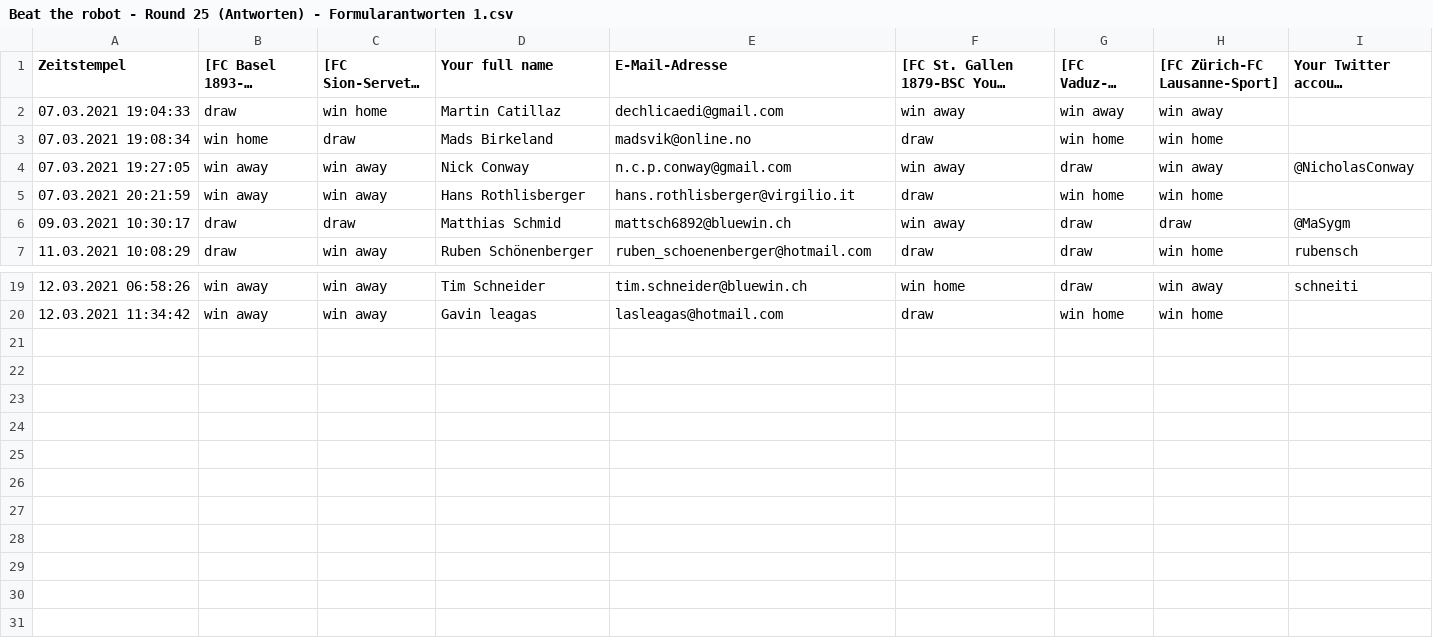
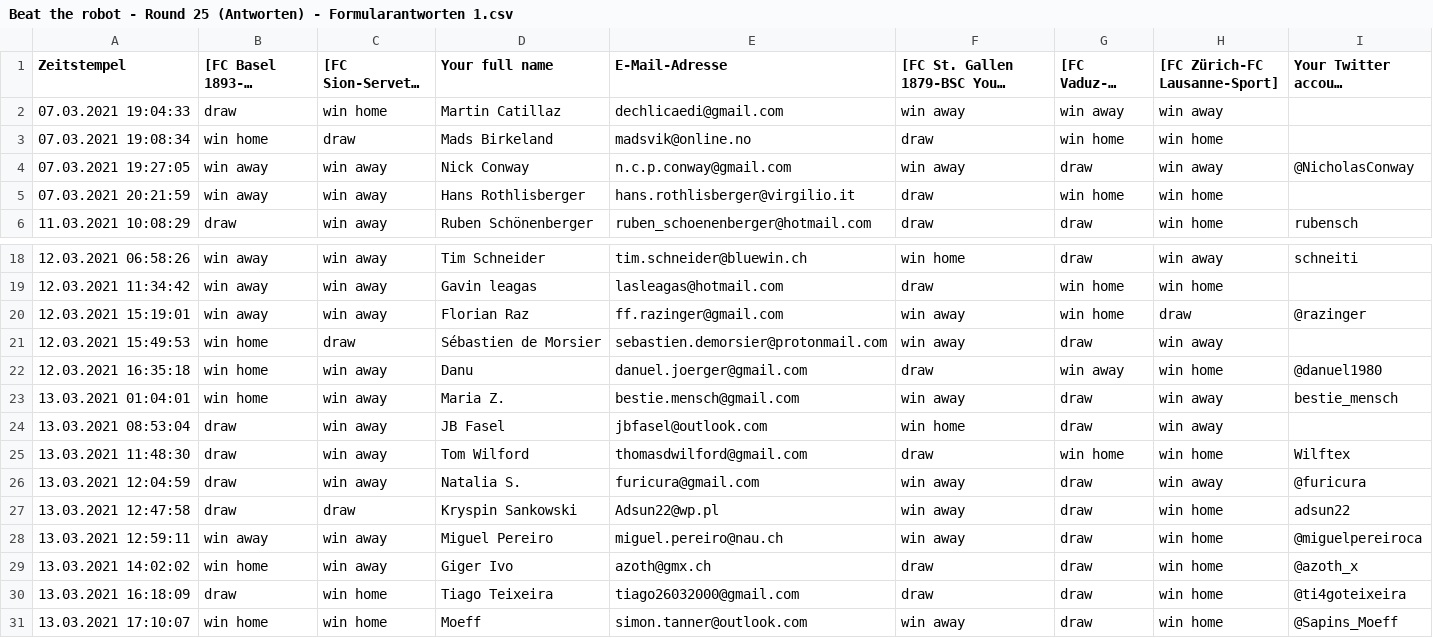
Before and after one commit to awp-finanznachrichten/predictions, a CSV file: BeatTheRobot/Beat the robot - Round 25 (Antworten) - Formularantworten 1.csv, drawn as a sheet; only a part is shown, gaps mark what is left out; long unchanged cells end in …; removed rows and columns are numbered as before the commit, all else as after; the diff names each change by its address in the sheet, - before the commit and + after, or states it on an @@ line.

```diff
--- a/BeatTheRobot/Beat the robot - Round 25 (Antworten) - Formularantworten 1.csv
+++ b/BeatTheRobot/Beat the robot - Round 25 (Antworten) - Formularantworten 1.csv
-row 6: 09.03.2021 10:30:17 | draw | draw | Matthias Schmid | mattsch6892@bluewin.ch | win away | draw | draw | @MaSygm
+row 20: 12.03.2021 15:19:01 | win away | win away | Florian Raz | ff.razinger@gmail.com | win away | win home | draw | @razinger
+row 21: 12.03.2021 15:49:53 | win home | draw | Sébastien de Morsier | sebastien.demorsier@protonmail.com | win away | draw | win away
+row 22: 12.03.2021 16:35:18 | win home | win away | Danu | danuel.joerger@gmail.com | draw | win away | win home | @danuel1980
+row 23: 13.03.2021 01:04:01 | win home | win away | Maria Z. | bestie.mensch@gmail.com | win away | draw | win away | bestie_mensch
+row 24: 13.03.2021 08:53:04 | draw | win away | JB Fasel | jbfasel@outlook.com | win home | draw | win away
+row 25: 13.03.2021 11:48:30 | draw | win away | Tom Wilford | thomasdwilford@gmail.com | draw | win home | win home | Wilftex
+row 26: 13.03.2021 12:04:59 | draw | win away | Natalia S. | furicura@gmail.com | win away | draw | win away | @furicura
+row 27: 13.03.2021 12:47:58 | draw | draw | Kryspin Sankowski | Adsun22@wp.pl | win away | draw | win home | adsun22
+row 28: 13.03.2021 12:59:11 | win away | win away | Miguel Pereiro | miguel.pereiro@nau.ch | win away | draw | win home | @miguelpereiroca
+row 29: 13.03.2021 14:02:02 | win home | win away | Giger Ivo | azoth@gmx.ch | draw | draw | win home | @azoth_x
+row 30: 13.03.2021 16:18:09 | draw | win home | Tiago Teixeira | tiago26032000@gmail.com | draw | draw | win home | @ti4goteixeira
+row 31: 13.03.2021 17:10:07 | win home | win home | Moeff | simon.tanner@outlook.com | win away | draw | win home | @Sapins_Moeff
```
Also changed, not shown: Output/Leaderboard_BeatTheRobot.csv, Output/Performance_BeatTheRobot.csv, 13 other files.
